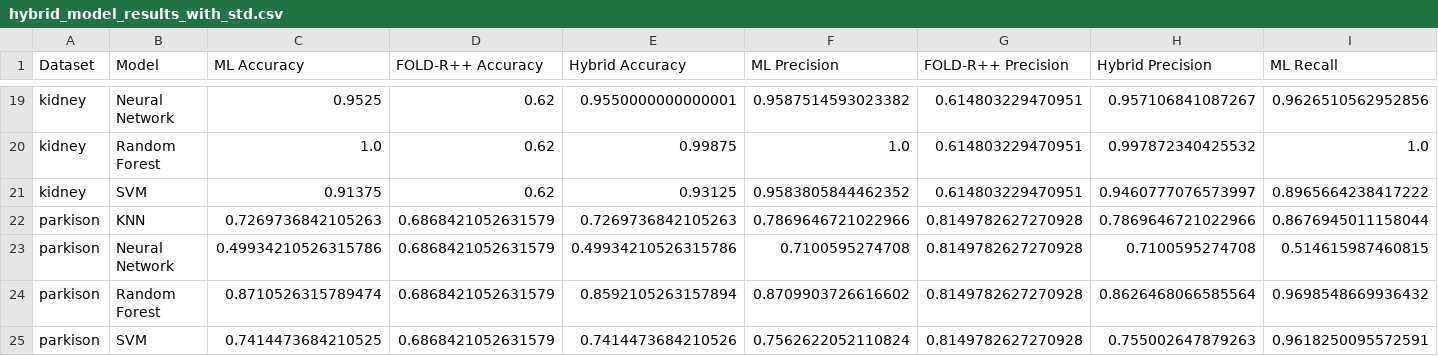
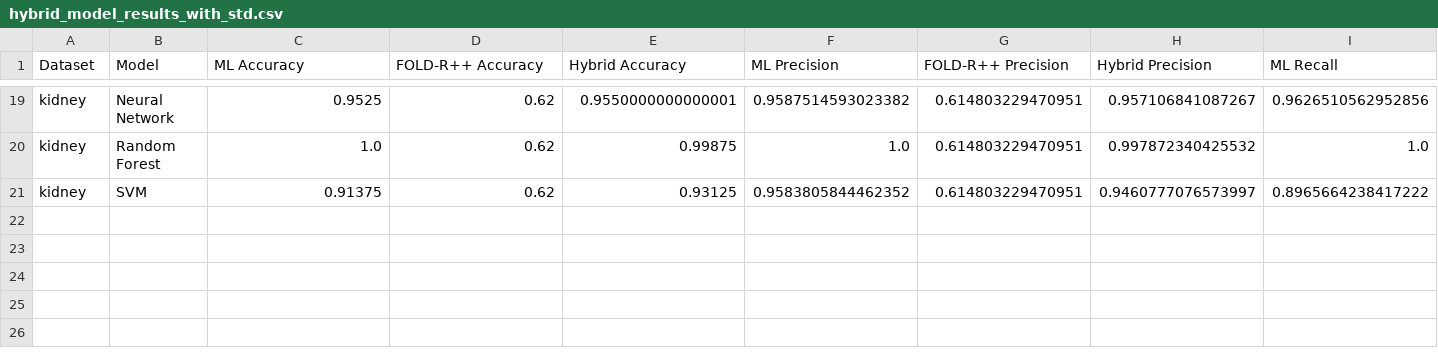
Before and after one commit to sannewielinga/mbai, a CSV file: results/hybrid_model_results_with_std.csv, drawn as a sheet; only a part is shown, gaps mark what is left out; rows hold the shown columns only; the diff names each change by its address in the sheet, - before the commit and + after, or states it on an @@ line.

Commit message:
Refactoring data loading

```diff
--- a/results/hybrid_model_results_with_std.csv
+++ b/results/hybrid_model_results_with_std.csv
-row 22: parkison | KNN | 0.7269736842105263 | 0.6868421052631579 | 0.7269736842105263 | 0.7869646721022966 | 0.8149782627270928 | 0.7869646721022966 | 0.8676945011158044
-row 23: parkison | Neural Network | 0.49934210526315786 | 0.6868421052631579 | 0.49934210526315786 | 0.7100595274708 | 0.8149782627270928 | 0.7100595274708 | 0.514615987460815
-row 24: parkison | Random Forest | 0.8710526315789474 | 0.6868421052631579 | 0.8592105263157894 | 0.8709903726616602 | 0.8149782627270928 | 0.8626468066585564 | 0.9698548669936432
-row 25: parkison | SVM | 0.7414473684210525 | 0.6868421052631579 | 0.7414473684210526 | 0.7562622052110824 | 0.8149782627270928 | 0.755002647879263 | 0.9618250095572591
```
Also changed, not shown: results/statistical_tests_results.csv, 2 other files.
